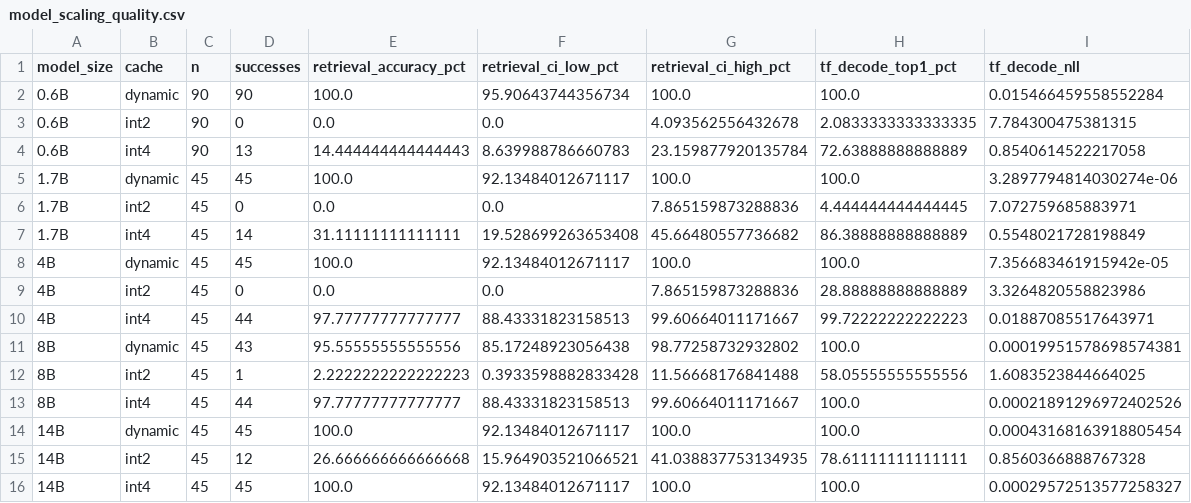
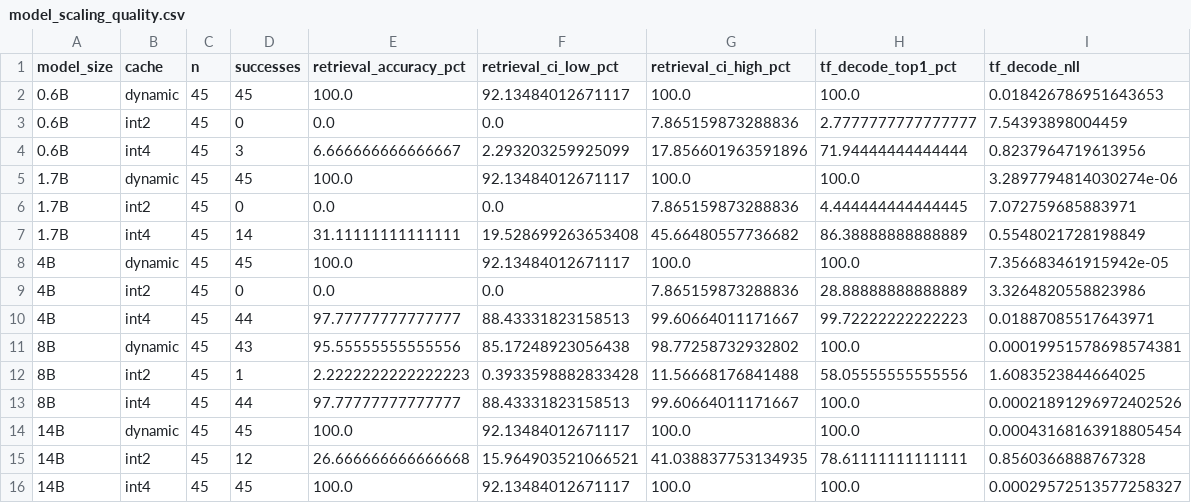
Before and after one commit to chion596/kv-cache-efficiency, a CSV file: results/summary/final/model_scaling_quality.csv, drawn as a sheet.

Commit message:
Синхронизация задачи в model-size сравнении

```diff
--- a/results/summary/final/model_scaling_quality.csv
+++ b/results/summary/final/model_scaling_quality.csv
@@ -1,5 +1,5 @@
 model_size,cache,n,successes,retrieval_accuracy_pct,retrieval_ci_low_pct,retrieval_ci_high_pct,tf_decode_top1_pct,tf_decode_nll
-0.6B,dynamic,90,90,100.0,95.90643744356734,100.0,100.0,0.015466459558552284
-0.6B,int2,90,0,0.0,0.0,4.093562556432678,2.0833333333333335,7.784300475381315
-0.6B,int4,90,13,14.444444444444443,8.639988786660783,23.159877920135784,72.63888888888889,0.8540614522217058
+0.6B,dynamic,45,45,100.0,92.13484012671117,100.0,100.0,0.018426786951643653
+0.6B,int2,45,0,0.0,0.0,7.865159873288836,2.7777777777777777,7.54393898004459
+0.6B,int4,45,3,6.666666666666667,2.293203259925099,17.856601963591896,71.94444444444444,0.8237964719613956
 1.7B,dynamic,45,45,100.0,92.13484012671117,100.0,100.0,3.2897794814030274e-06
```
Also changed, not shown: 5 other files.
